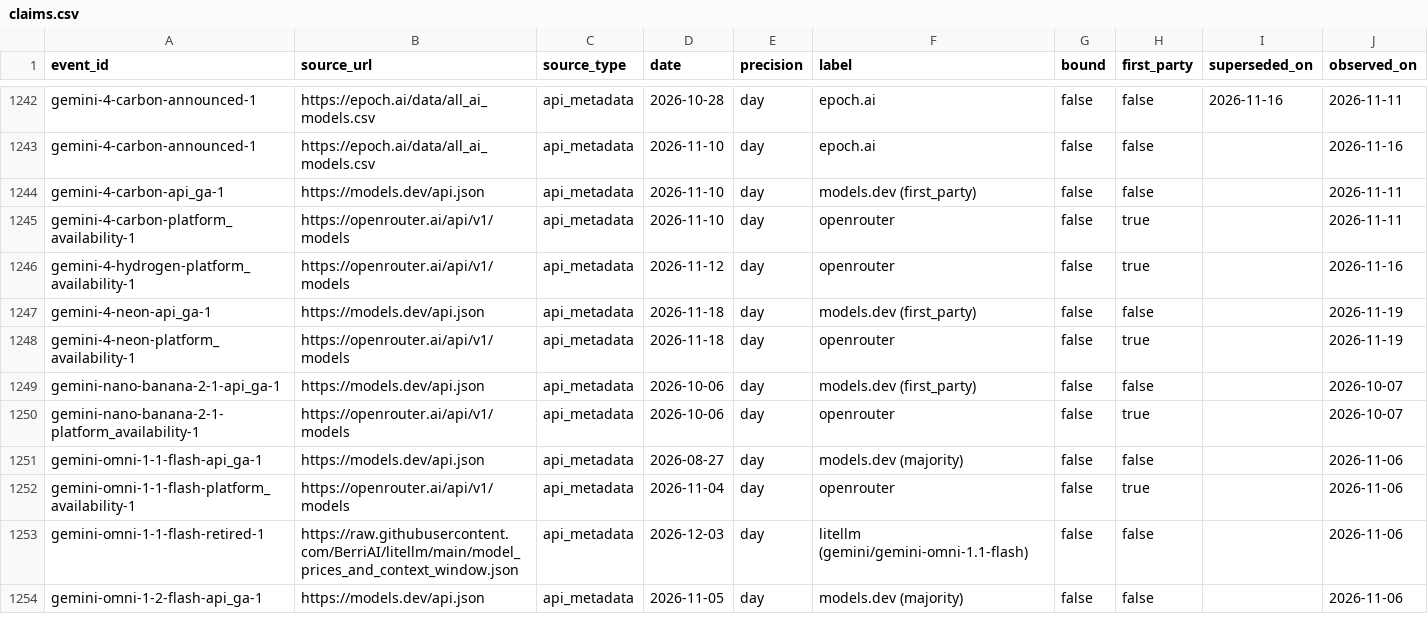
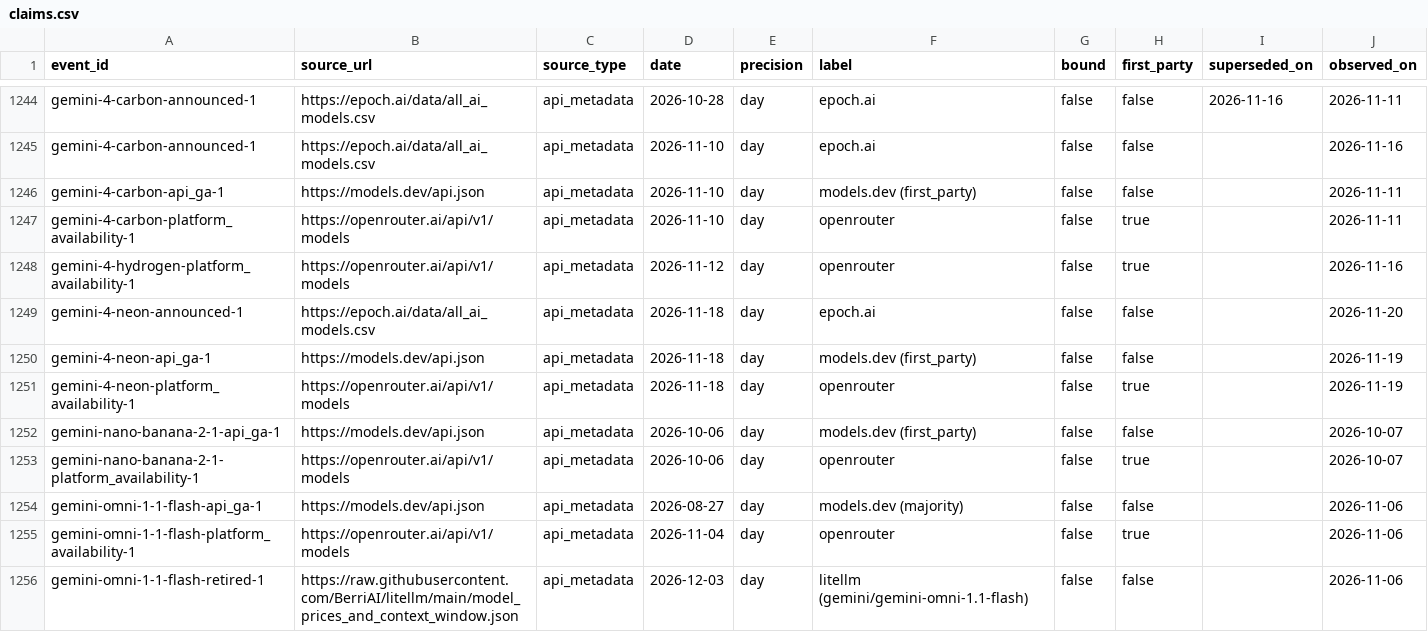
Before and after one commit to YasamanAnsari/llm-ledger, a CSV file: data/core/claims.csv, drawn as a sheet; only a part is shown, gaps mark what is left out; the shorter side is filled out with more unchanged rows; the diff covers the shown part only; the diff names each change by its address in the sheet, - before the commit and + after, or states it on an @@ line.

```diff
--- a/data/core/claims.csv
+++ b/data/core/claims.csv
+row 1249: gemini-4-neon-announced-1 | https://epoch.ai/data/all_ai_models.csv | api_metadata | 2026-11-18 | day | epoch.ai | false | false |  | 2026-11-20
```
Also changed, not shown: 20 added rows and 3 edited cells elsewhere in this file, data/core/events.csv, data/core/models.csv, 44 other files.
